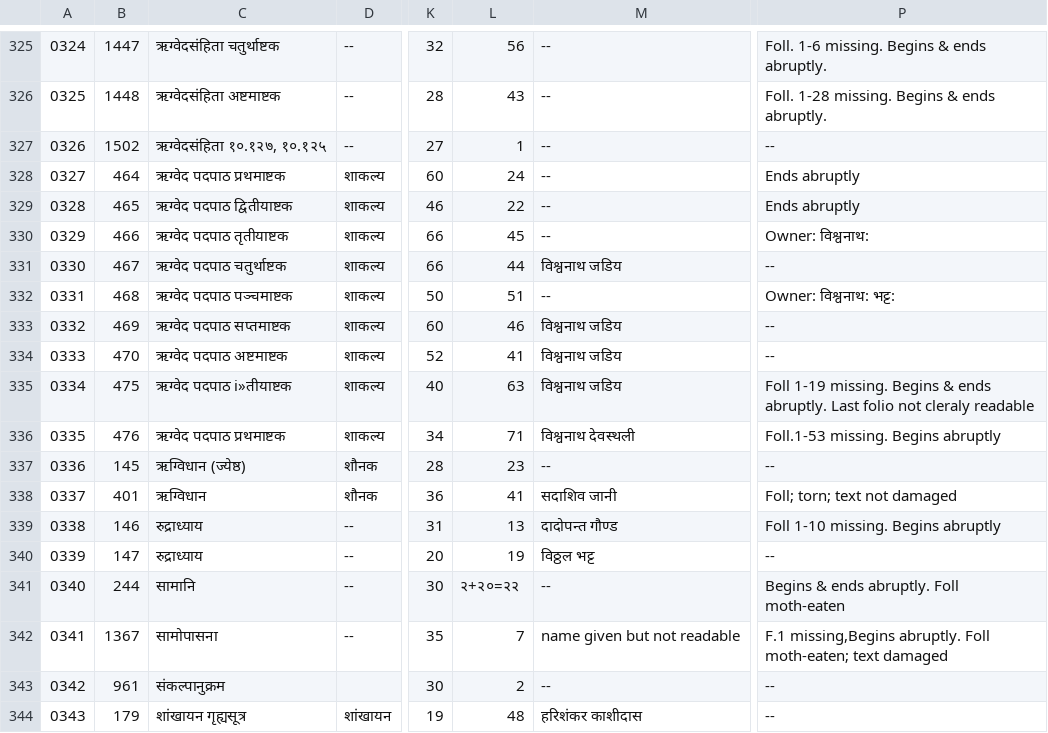
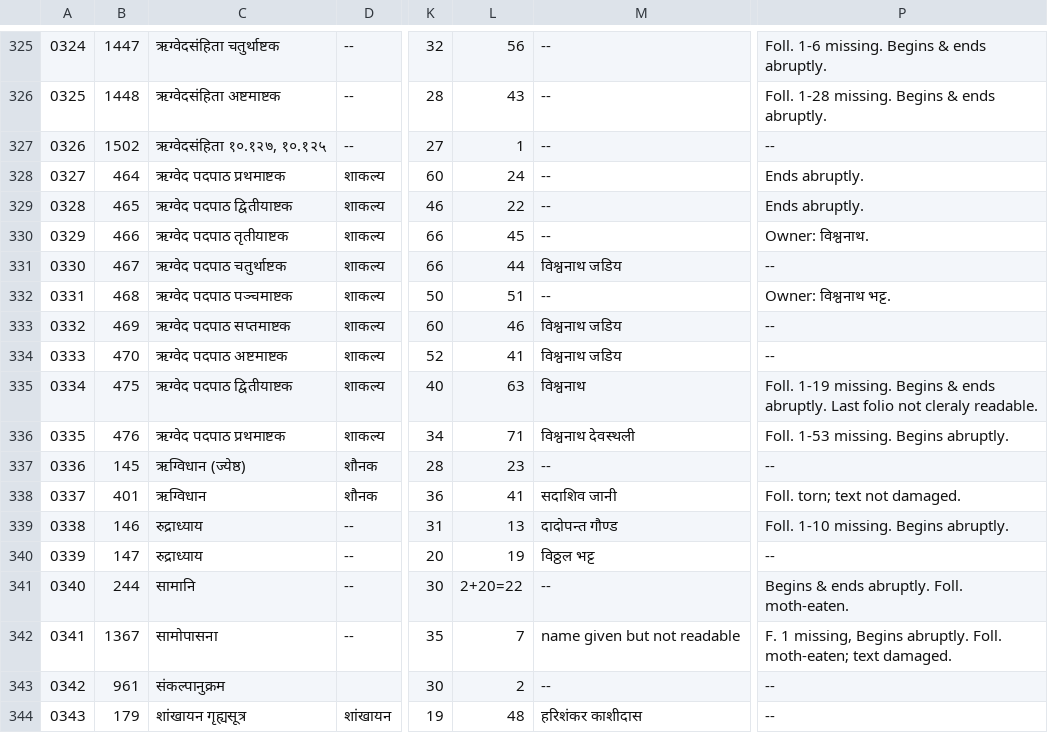
Before and after one commit to drdhaval2785/ChunilalGandhiVidyabhavan, a TSV file: derivedFiles/cataloguev006.tsv, drawn as a sheet; only a part is shown, gaps mark what is left out; the diff names each change by its address in the sheet, - before the commit and + after, or states it on an @@ line.

```diff
--- a/derivedFiles/cataloguev006.tsv
+++ b/derivedFiles/cataloguev006.tsv
-P328:P329: Ends abruptly
+P328:P329: Ends abruptly.
-P330: Owner: विश्वनाथ:
+P330: Owner: विश्वनाथ.
-P332: Owner: विश्वनाथ: भट्ट:
+P332: Owner: विश्वनाथ भट्ट.
-C335: ऋग्वेद पदपाठ i»तीयाष्टक
+C335: ऋग्वेद पदपाठ द्वितीयाष्टक
-M335: विश्वनाथ जडिय
+M335: विश्वनाथ
-P335: Foll 1-19 missing. Begins & ends abruptly. Last folio not cleraly readable
+P335: Foll. 1-19 missing. Begins & ends abruptly. Last folio not cleraly readable.
-P336: Foll.1-53 missing. Begins abruptly
+P336: Foll. 1-53 missing. Begins abruptly.
-P338: Foll; torn; text not damaged
+P338: Foll. torn; text not damaged.
-P339: Foll 1-10 missing. Begins abruptly
+P339: Foll. 1-10 missing. Begins abruptly.
-L341: २+२०=२२
+L341: 2+20=22
-P341: Begins & ends abruptly. Foll moth-eaten
+P341: Begins & ends abruptly. Foll. moth-eaten.
-P342: F.1 missing,Begins abruptly. Foll moth-eaten; text damaged
+P342: F. 1 missing, Begins abruptly. Foll. moth-eaten; text damaged.
```
Also changed, not shown: 1 other file.
